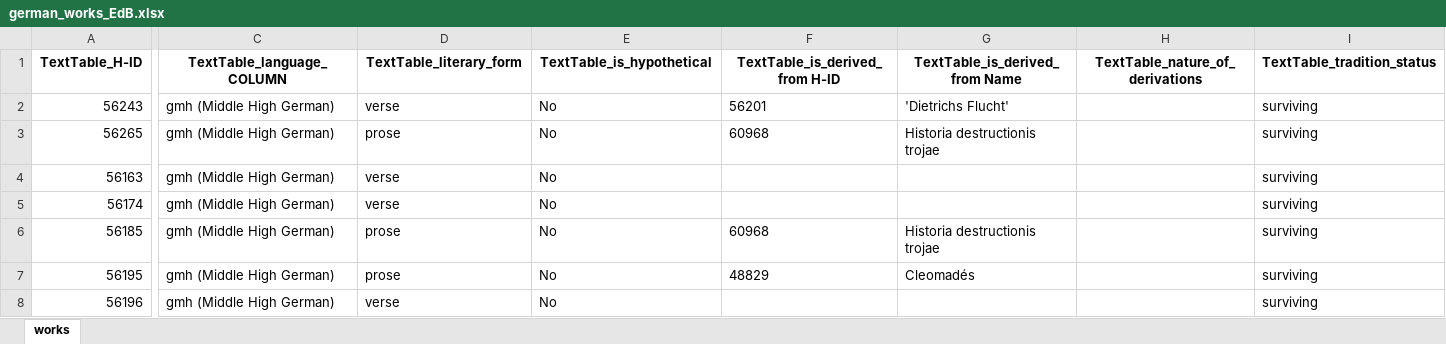
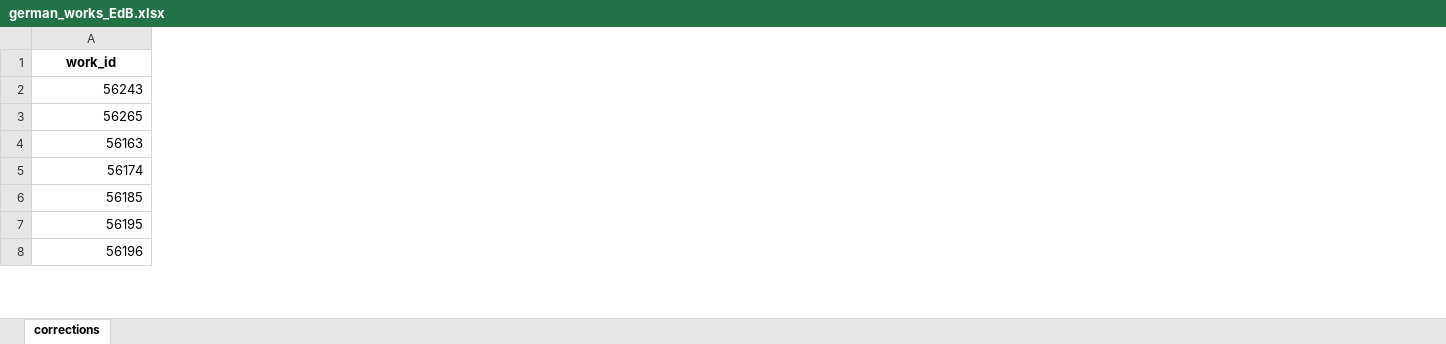
Before and after one commit to mikekestemont/mitueberlierung, an Excel workbook: data/german_works_EdB.xlsx, sheet corrections, drawn as a sheet; only a part is shown, gaps mark what is left out; values as stored, in another font and other column widths than the file's, no borders; removed rows and columns are numbered as before the commit, all else as after; rows hold the shown columns only; the diff covers the shown part only; the diff names each change by its address in the sheet, - before the commit and + after, or states it on an @@ line.

```diff
--- a/data/german_works_EdB.xlsx (sheet corrections)
+++ b/data/german_works_EdB.xlsx (sheet corrections)
-sheet tab: works
+sheet tab: corrections
-column C, rows 2-8: all gmh (Middle High German)
-column D, rows 2-8: verse | prose | verse | verse | prose | prose | verse
-column E, rows 2-8: all No
-column F, rows 2-7: 56201 | 60968 |  |  | 60968 | 48829
-column G, rows 2-7: 'Dietrichs Flucht' | Historia destructionis trojae |  |  | Historia destructionis trojae | Cleomadés
-column H, empty
-column I, rows 2-8: all surviving
-row 1: TextTable_H-ID | TextTable_language_COLUMN | TextTable_literary_form | TextTable_is_hypothetical | TextTable_is_derived_from H-ID | TextTable_is_derived_from Name | TextTable_nature_of_derivations | TextTable_tradition_status
+row 1: work_id
```
Also changed, not shown: 9 removed columns elsewhere in this sheet, data/french_works.xlsx, data/french_works_EdB.xlsx, 8 other files.
